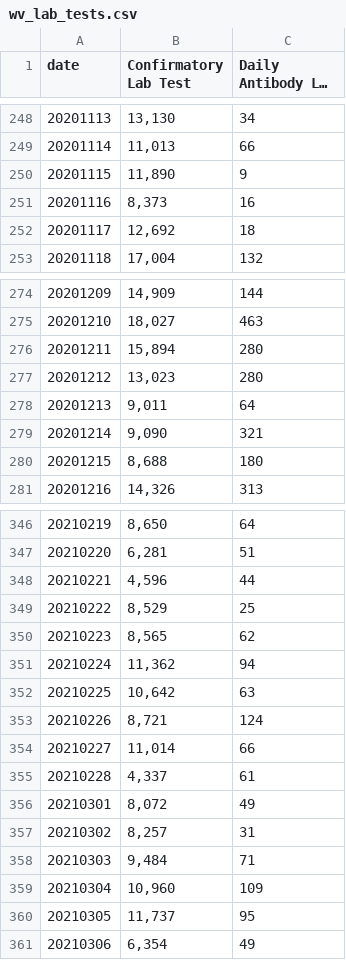
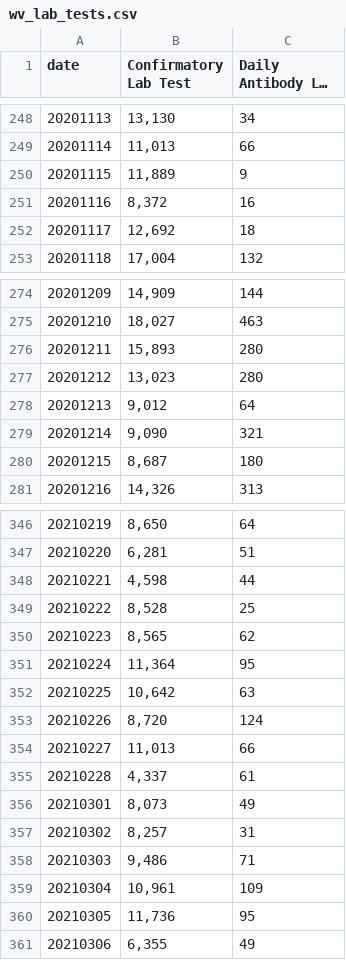
Before and after one commit to COVID19Tracking/covid19-datafetcher, a CSV file: wv_lab_tests.csv, drawn as a sheet; only a part is shown, gaps mark what is left out; long unchanged cells end in …; the diff covers the shown part only; the diff names each change by its address in the sheet, - before the commit and + after, or states it on an @@ line.

```diff
--- a/wv_lab_tests.csv
+++ b/wv_lab_tests.csv
-B250 (Confirmatory Lab Test): 11,890
+B250 (Confirmatory Lab Test): 11,889
-B251 (Confirmatory Lab Test): 8,373
+B251 (Confirmatory Lab Test): 8,372
-B276 (Confirmatory Lab Test): 15,894
+B276 (Confirmatory Lab Test): 15,893
-B278 (Confirmatory Lab Test): 9,011
+B278 (Confirmatory Lab Test): 9,012
-B280 (Confirmatory Lab Test): 8,688
+B280 (Confirmatory Lab Test): 8,687
-B348 (Confirmatory Lab Test): 4,596
+B348 (Confirmatory Lab Test): 4,598
-B349 (Confirmatory Lab Test): 8,529
+B349 (Confirmatory Lab Test): 8,528
-B351 (Confirmatory Lab Test): 11,362
+B351 (Confirmatory Lab Test): 11,364
-C351 (Daily Antibody Lab Test): 94
+C351 (Daily Antibody Lab Test): 95
-B353 (Confirmatory Lab Test): 8,721
+B353 (Confirmatory Lab Test): 8,720
-B354 (Confirmatory Lab Test): 11,014
+B354 (Confirmatory Lab Test): 11,013
-B356 (Confirmatory Lab Test): 8,072
+B356 (Confirmatory Lab Test): 8,073
-B358 (Confirmatory Lab Test): 9,484
+B358 (Confirmatory Lab Test): 9,486
-B359 (Confirmatory Lab Test): 10,960
+B359 (Confirmatory Lab Test): 10,961
-B360 (Confirmatory Lab Test): 11,737
+B360 (Confirmatory Lab Test): 11,736
-B361 (Confirmatory Lab Test): 6,354
+B361 (Confirmatory Lab Test): 6,355
```
Also changed, not shown: 47 edited cells elsewhere in this file.
